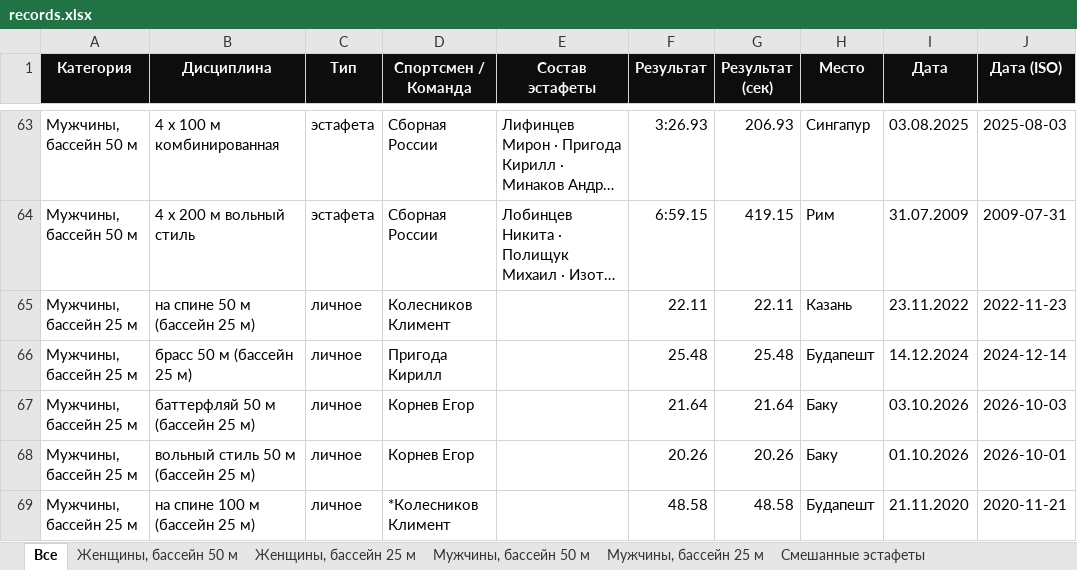
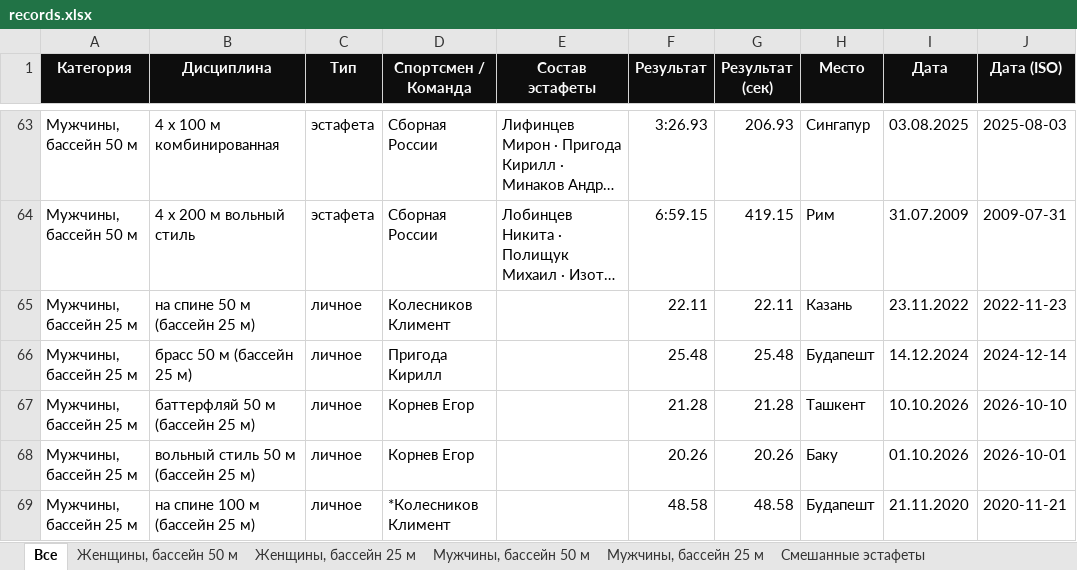
Before and after one commit to borozdov/russwimming-records, an Excel workbook: public/records.xlsx, sheet Все, drawn as a sheet; only a part is shown, gaps mark what is left out; long unchanged cells end in …; values as stored, in another font and other column widths than the file's, no borders; the diff names each change by its address in the sheet, - before the commit and + after, or states it on an @@ line.

```diff
--- a/public/records.xlsx (sheet Все)
+++ b/public/records.xlsx (sheet Все)
-F67 (Результат): 21.64
+F67 (Результат): 21.28
-G67 (Результат (сек)): 21.64
+G67 (Результат (сек)): 21.28
-H67 (Место): Баку
+H67 (Место): Ташкент
-I67 (Дата): 03.10.2026
+I67 (Дата): 10.10.2026
-J67 (Дата (ISO)): 2026-10-03
+J67 (Дата (ISO)): 2026-10-10
```
Also changed, not shown: sheet Мужчины, бассейн 25 м, 17 other files.
